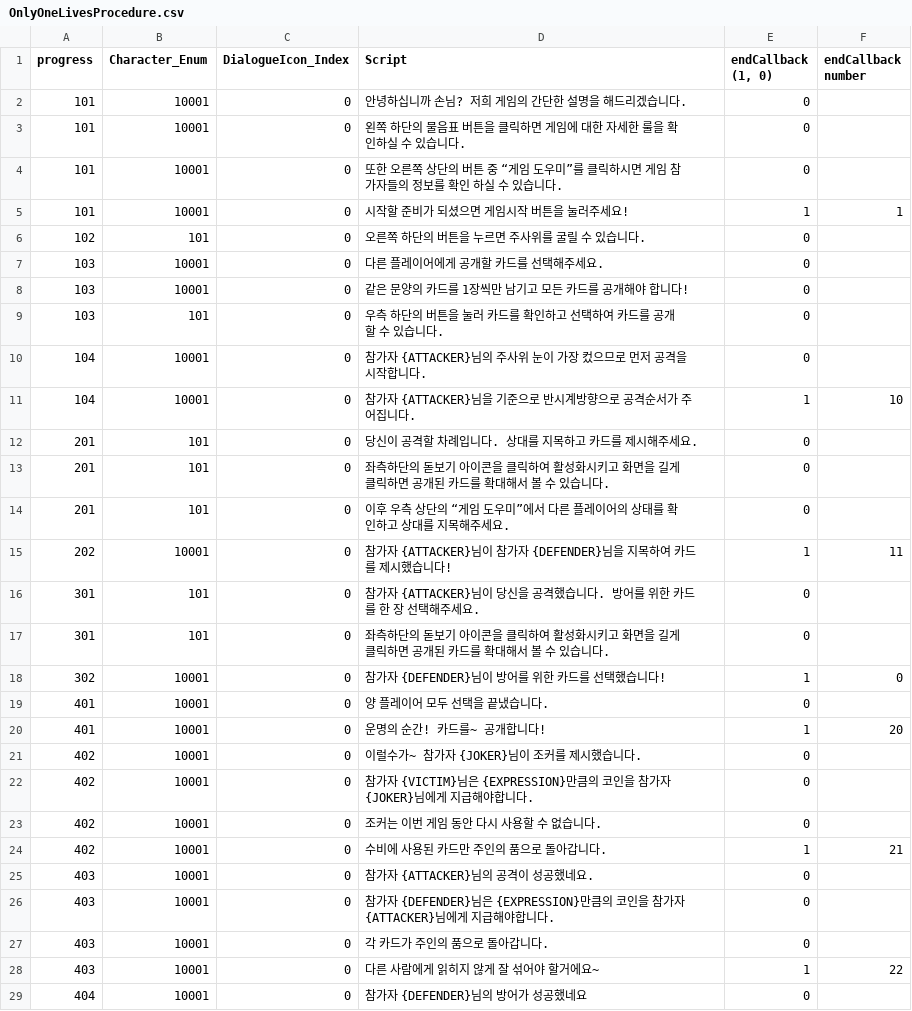
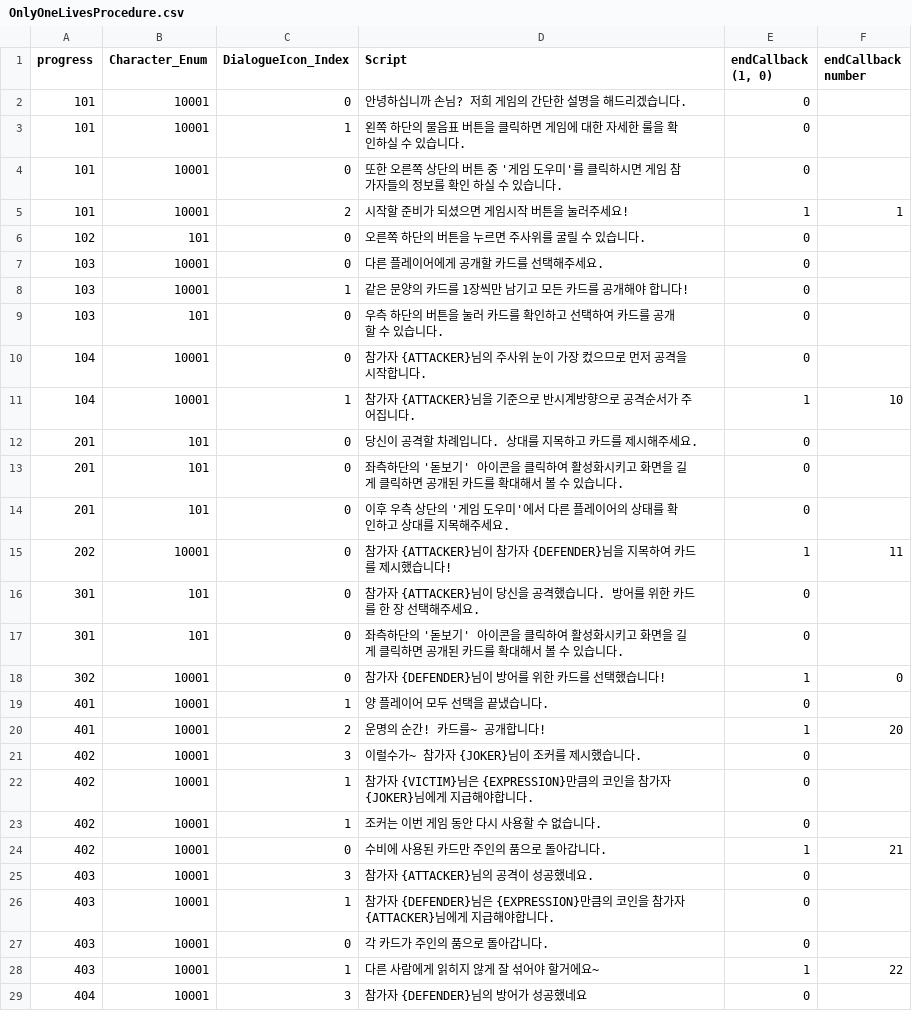
Before and after one commit to Creat777/Gambler, a CSV file: Assets/Resources/CSV/TextScript/OnlyOneLivesProcedure.csv, drawn as a sheet; only a part is shown; the diff covers the shown part only.

```diff
--- a/Assets/Resources/CSV/TextScript/OnlyOneLivesProcedure.csv
+++ b/Assets/Resources/CSV/TextScript/OnlyOneLivesProcedure.csv
@@ -2,28 +2,28 @@ progress,Character_Enum,DialogueIcon_Index,Script,"endCallback (1, 0)",endCallba
 101,10001,0,안녕하십니까 손님? 저희 게임의 간단한 설명을 해드리겠습니다.,0,
-101,10001,0,왼쪽 하단의 물음표 버튼을 클릭하면 게임에 대한 자세한 룰을 확인하실 수 있습니다.,0,
-101,10001,0,또한 오른쪽 상단의 버튼 중 “게임 도우미”를 클릭하시면 게임 참가자들의 정보를 확인 하실 수 있습니다.,0,
-101,10001,0,시작할 준비가 되셨으면 게임시작 버튼을 눌러주세요!,1,1
+101,10001,1,왼쪽 하단의 물음표 버튼을 클릭하면 게임에 대한 자세한 룰을 확인하실 수 있습니다.,0,
+101,10001,0,또한 오른쪽 상단의 버튼 중 '게임 도우미'를 클릭하시면 게임 참가자들의 정보를 확인 하실 수 있습니다.,0,
+101,10001,2,시작할 준비가 되셨으면 게임시작 버튼을 눌러주세요!,1,1
 102,101,0,오른쪽 하단의 버튼을 누르면 주사위를 굴릴 수 있습니다.,0,
 103,10001,0,다른 플레이어에게 공개할 카드를 선택해주세요.,0,
-103,10001,0,같은 문양의 카드를 1장씩만 남기고 모든 카드를 공개해야 합니다!,0,
+103,10001,1,같은 문양의 카드를 1장씩만 남기고 모든 카드를 공개해야 합니다!,0,
 103,101,0,우측 하단의 버튼을 눌러 카드를 확인하고 선택하여 카드를 공개 할 수 있습니다.,0,
 104,10001,0,참가자 {ATTACKER}님의 주사위 눈이 가장 컸으므로 먼저 공격을 시작합니다.,0,
-104,10001,0,참가자 {ATTACKER}님을 기준으로 반시계방향으로 공격순서가 주어집니다.,1,10
+104,10001,1,참가자 {ATTACKER}님을 기준으로 반시계방향으로 공격순서가 주어집니다.,1,10
 201,101,0,당신이 공격할 차례입니다. 상대를 지목하고 카드를 제시해주세요.,0,
-201,101,0,좌측하단의 돋보기 아이콘을 클릭하여 활성화시키고 화면을 길게 클릭하면 공개된 카드를 확대해서 볼 수 있습니다.,0,
-201,101,0,이후 우측 상단의 “게임 도우미”에서 다른 플레이어의 상태를 확인하고 상대를 지목해주세요.,0,
+201,101,0,좌측하단의 '돋보기' 아이콘을 클릭하여 활성화시키고 화면을 길게 클릭하면 공개된 카드를 확대해서 볼 수 있습니다.,0,
+201,101,0,이후 우측 상단의 '게임 도우미'에서 다른 플레이어의 상태를 확인하고 상대를 지목해주세요.,0,
 202,10001,0,참가자 {ATTACKER}님이 참가자 {DEFENDER}님을 지목하여 카드를 제시했습니다!,1,11
 301,101,0,참가자 {ATTACKER}님이 당신을 공격했습니다. 방어를 위한 카드를 한 장 선택해주세요.,0,
-301,101,0,좌측하단의 돋보기 아이콘을 클릭하여 활성화시키고 화면을 길게 클릭하면 공개된 카드를 확대해서 볼 수 있습니다.,0,
+301,101,0,좌측하단의 '돋보기' 아이콘을 클릭하여 활성화시키고 화면을 길게 클릭하면 공개된 카드를 확대해서 볼 수 있습니다.,0,
 302,10001,0,참가자 {DEFENDER}님이 방어를 위한 카드를 선택했습니다!,1,0
-401,10001,0,양 플레이어 모두 선택을 끝냈습니다.,0,
-401,10001,0,운명의 순간! 카드를~ 공개합니다!,1,20
-402,10001,0,이럴수가~ 참가자 {JOKER}님이 조커를 제시했습니다.,0,
-402,10001,0,참가자 {VICTIM}님은 {EXPRESSION}만큼의 코인을 참가자 {JOKER}님에게 지급해야합니다.,0,
-402,10001,0,조커는 이번 게임 동안 다시 사용할 수 없습니다.,0,
+401,10001,1,양 플레이어 모두 선택을 끝냈습니다.,0,
+401,10001,2,운명의 순간! 카드를~ 공개합니다!,1,20
+402,10001,3,이럴수가~ 참가자 {JOKER}님이 조커를 제시했습니다.,0,
+402,10001,1,참가자 {VICTIM}님은 {EXPRESSION}만큼의 코인을 참가자 {JOKER}님에게 지급해야합니다.,0,
+402,10001,1,조커는 이번 게임 동안 다시 사용할 수 없습니다.,0,
 402,10001,0,수비에 사용된 카드만 주인의 품으로 돌아갑니다.,1,21
-403,10001,0,참가자 {ATTACKER}님의 공격이 성공했네요.,0,
-403,10001,0,참가자 {DEFENDER}님은 {EXPRESSION}만큼의 코인을 참가자 {ATTACKER}님에게 지급해야합니다.,0,
+403,10001,3,참가자 {ATTACKER}님의 공격이 성공했네요.,0,
+403,10001,1,참가자 {DEFENDER}님은 {EXPRESSION}만큼의 코인을 참가자 {ATTACKER}님에게 지급해야합니다.,0,
 403,10001,0,각 카드가 주인의 품으로 돌아갑니다.,0,
-403,10001,0,다른 사람에게 읽히지 않게 잘 섞어야 할거에요~,1,22
-404,10001,0,참가자 {DEFENDER}님의 방어가 성공했네요,0,
+403,10001,1,다른 사람에게 읽히지 않게 잘 섞어야 할거에요~,1,22
+404,10001,3,참가자 {DEFENDER}님의 방어가 성공했네요,0,
```
Also changed, not shown: 4 edited cells elsewhere in this file, Assets/Resources/CSV/Character/CharacterInfo.csv, Assets/Resources/CSV/TextScript/NoneInteractable/GameMaster.csv, 49 other files.
